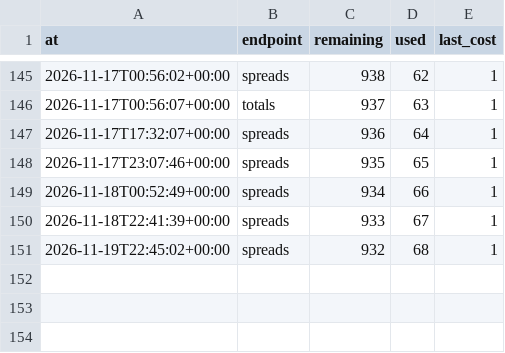
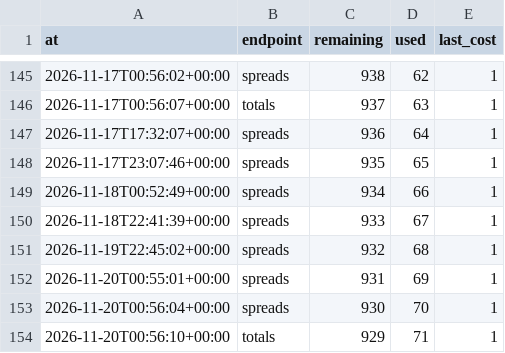
Before and after one commit to wbblanck/NFL_ATS, a CSV file: data/lines/api_usage.csv, drawn as a sheet; only a part is shown, gaps mark what is left out; the diff names each change by its address in the sheet, - before the commit and + after, or states it on an @@ line.

```diff
--- a/data/lines/api_usage.csv
+++ b/data/lines/api_usage.csv
+row 152: 2026-11-20T00:55:01+00:00 | spreads | 931 | 69 | 1
+row 153: 2026-11-20T00:56:04+00:00 | spreads | 930 | 70 | 1
+row 154: 2026-11-20T00:56:10+00:00 | totals | 929 | 71 | 1
```
Also changed, not shown: data/predictions/line_freeze.csv, data/predictions/predictions.csv, 4 other files.
